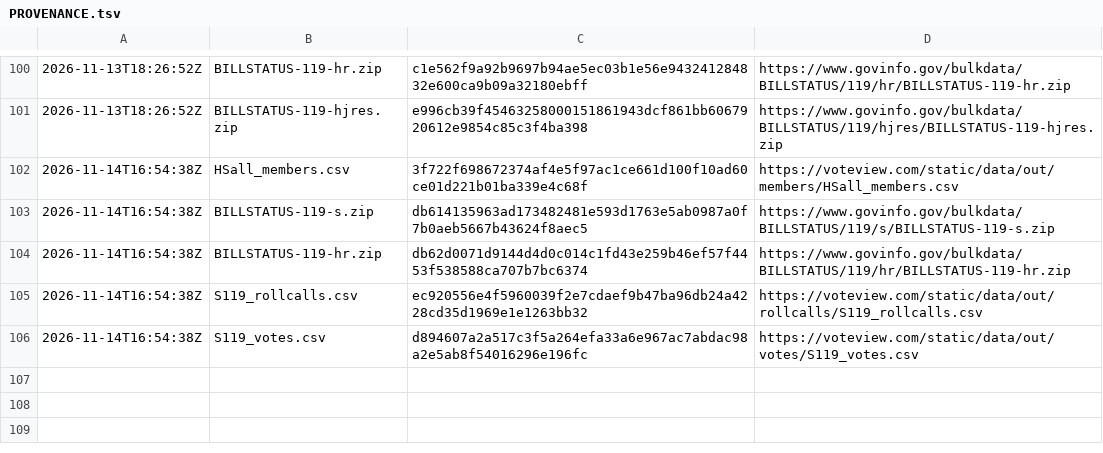
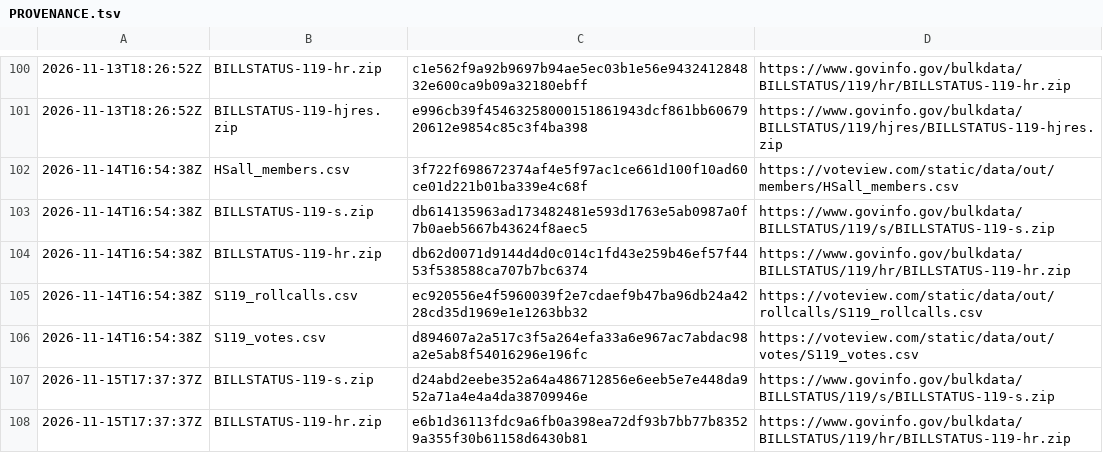
Before and after one commit to safire684-ops/civicalign, a TSV file: data/raw/PROVENANCE.tsv, drawn as a sheet; only a part is shown, gaps mark what is left out; the diff names each change by its address in the sheet, - before the commit and + after, or states it on an @@ line.

```diff
--- a/data/raw/PROVENANCE.tsv
+++ b/data/raw/PROVENANCE.tsv
+row 107: 2026-11-15T17:37:37Z | BILLSTATUS-119-s.zip | d24abd2eebe352a64a486712856e6eeb5e7e448da952a71a4e4a4da38709946e | https://www.govinfo.gov/bulkdata/BILLSTATUS/119/s/BILLSTATUS-119-s.zip
+row 108: 2026-11-15T17:37:37Z | BILLSTATUS-119-hr.zip | e6b1d36113fdc9a6fb0a398ea72df93b7bb77b83529a355f30b61158d6430b81 | https://www.govinfo.gov/bulkdata/BILLSTATUS/119/hr/BILLSTATUS-119-hr.zip
```
Also changed, not shown: 5 other files.
